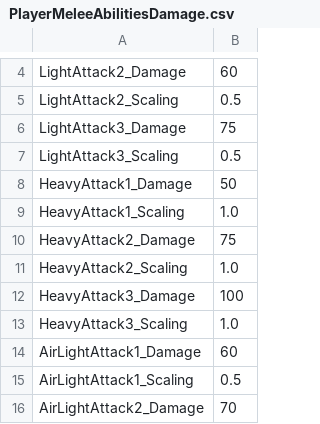
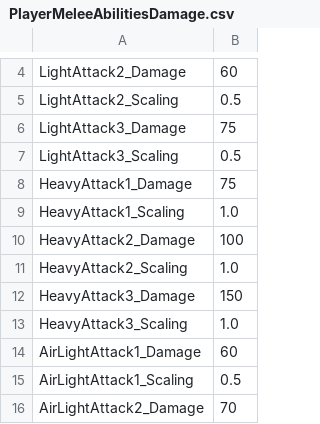
Before and after one commit to DreamSlash/RegicideX, a CSV file: Source/RegicideX/Data/Info/PlayerMeleeAbilitiesDamage.csv, drawn as a sheet; only a part is shown, gaps mark what is left out.

Commit message:
tunning player attacks

```diff
--- a/Source/RegicideX/Data/Info/PlayerMeleeAbilitiesDamage.csv
+++ b/Source/RegicideX/Data/Info/PlayerMeleeAbilitiesDamage.csv
@@ -7,7 +7,7 @@ LightAttack3_Damage,75
 LightAttack3_Scaling,0.5
-HeavyAttack1_Damage,50
+HeavyAttack1_Damage,75
 HeavyAttack1_Scaling,1.0
-HeavyAttack2_Damage,75
+HeavyAttack2_Damage,100
 HeavyAttack2_Scaling,1.0
-HeavyAttack3_Damage,100
+HeavyAttack3_Damage,150
 HeavyAttack3_Scaling,1.0
```
Also changed, not shown: 1 other file.
